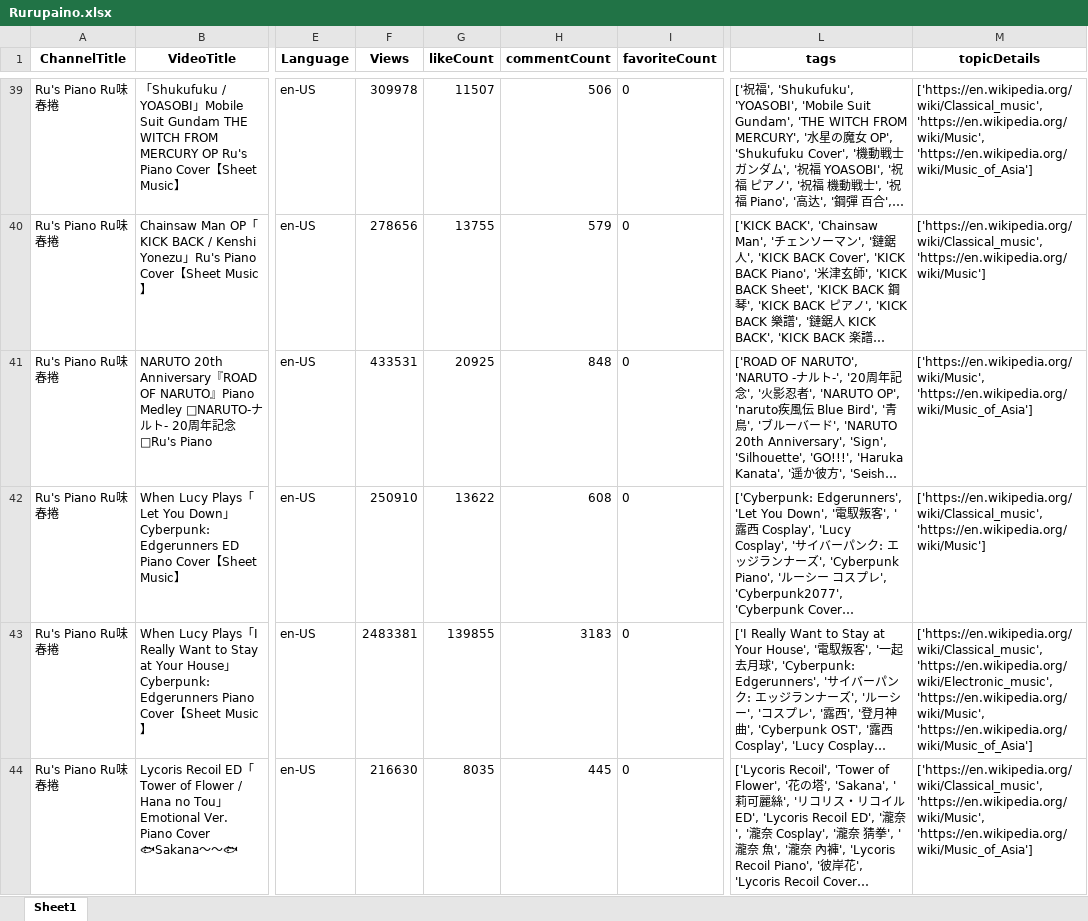
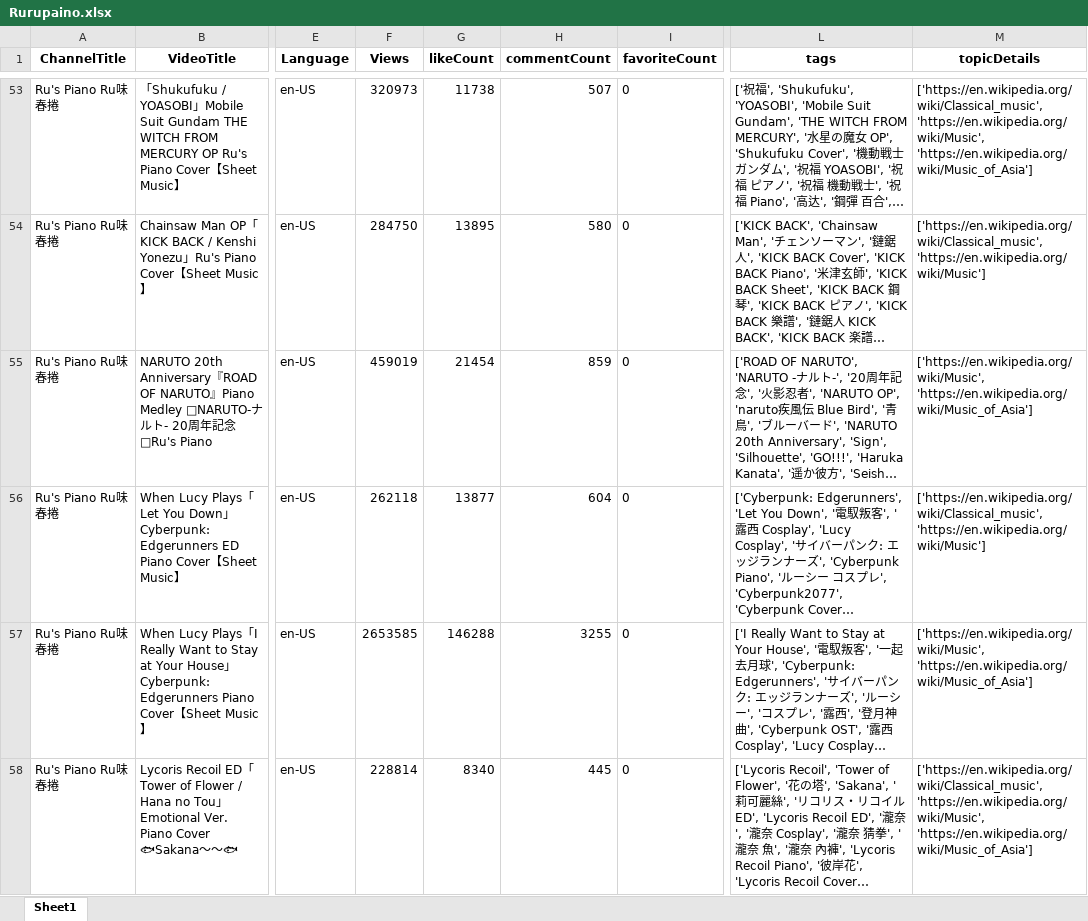
Before and after one commit to Takuyatsai/YouTube-Music-Channel-Analysis, an Excel workbook: Rurupaino.xlsx, sheet Sheet1, drawn as a sheet; only a part is shown, gaps mark what is left out; long unchanged cells end in …; values as stored, in another font and other column widths than the file's, no borders; addresses are those after the commit; the diff covers the shown part only; the diff names each change by its address in the sheet, - before the commit and + after, or states it on an @@ line.

```diff
--- a/Rurupaino.xlsx (sheet Sheet1)
+++ b/Rurupaino.xlsx (sheet Sheet1)
-F53 (Views): 309978
+F53 (Views): 320973
-G53 (likeCount): 11507
+G53 (likeCount): 11738
-H53 (commentCount): 506
+H53 (commentCount): 507
-F54 (Views): 278656
+F54 (Views): 284750
-G54 (likeCount): 13755
+G54 (likeCount): 13895
-H54 (commentCount): 579
+H54 (commentCount): 580
-F55 (Views): 433531
+F55 (Views): 459019
-G55 (likeCount): 20925
+G55 (likeCount): 21454
-H55 (commentCount): 848
+H55 (commentCount): 859
-F56 (Views): 250910
+F56 (Views): 262118
-G56 (likeCount): 13622
+G56 (likeCount): 13877
-H56 (commentCount): 608
+H56 (commentCount): 604
-F57 (Views): 2483381
+F57 (Views): 2653585
-G57 (likeCount): 139855
+G57 (likeCount): 146288
-H57 (commentCount): 3183
+H57 (commentCount): 3255
-M57 (topicDetails): ['https://en.wikipedia.org/wiki/Classical_music', 'https://en.wikipedia.org/wiki/Electronic_music', 'https://en.wikipedia.org/wiki/Music', 'https://en.wikipedia.org/wiki/Music_of_Asia']
+M57 (topicDetails): ['https://en.wikipedia.org/wiki/Music', 'https://en.wikipedia.org/wiki/Music_of_Asia']
-F58 (Views): 216630
+F58 (Views): 228814
-G58 (likeCount): 8035
+G58 (likeCount): 8340
```
Also changed, not shown: 14 added rows and 1275 edited cells elsewhere in this sheet, 4 other files.
